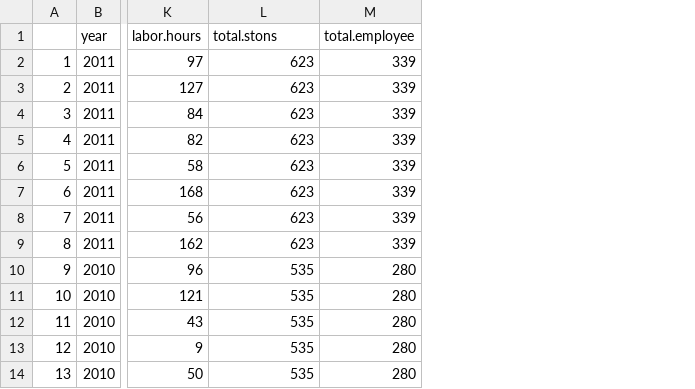
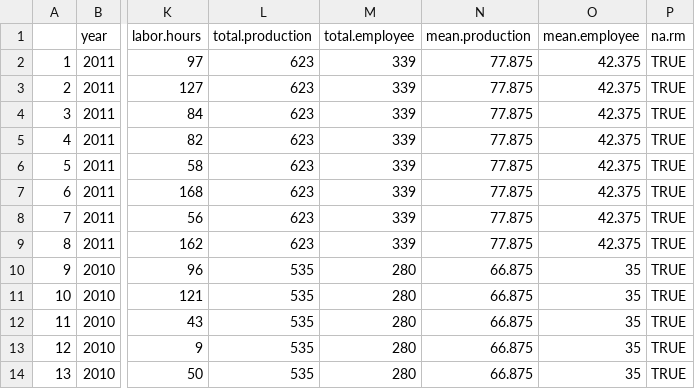
Before and after one commit to hgs13/EDA_Final_Project_2020, a CSV file: Data/Processed/EIA_MineData_Dickenson_Processed.csv, drawn as a sheet; only a part is shown, gaps mark what is left out; the diff names each change by its address in the sheet, - before the commit and + after, or states it on an @@ line.

```diff
--- a/Data/Processed/EIA_MineData_Dickenson_Processed.csv
+++ b/Data/Processed/EIA_MineData_Dickenson_Processed.csv
+column N (mean.production), rows 2-14: 77.875 | 77.875 | 77.875 | 77.875 | 77.875 | 77.875 | 77.875 | 77.875 | 66.875 | 66.875 | 66.875 | 66.875 | 66.875
+column O (mean.employee), rows 2-14: 42.375 | 42.375 | 42.375 | 42.375 | 42.375 | 42.375 | 42.375 | 42.375 | 35 | 35 | 35 | 35 | 35
+column P (na.rm), rows 2-14: all TRUE
-L1: total.stons
+L1: total.production
```
Also changed, not shown: 12 other files.
